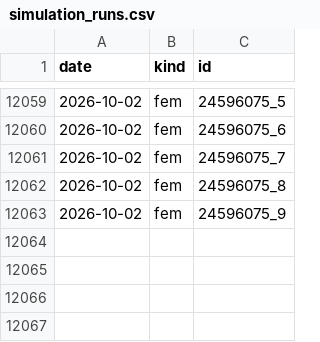
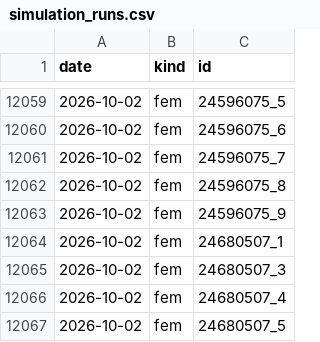
Before and after one commit to yjinyoo/yjinyoo.github.io, a CSV file: assets/data/simulation_runs.csv, drawn as a sheet; only a part is shown, gaps mark what is left out; the diff names each change by its address in the sheet, - before the commit and + after, or states it on an @@ line.

```diff
--- a/assets/data/simulation_runs.csv
+++ b/assets/data/simulation_runs.csv
+row 12064: 2026-10-02 | fem | 24680507_1
+row 12065: 2026-10-02 | fem | 24680507_3
+row 12066: 2026-10-02 | fem | 24680507_4
+row 12067: 2026-10-02 | fem | 24680507_5
```
Also changed, not shown: 3 other files.
